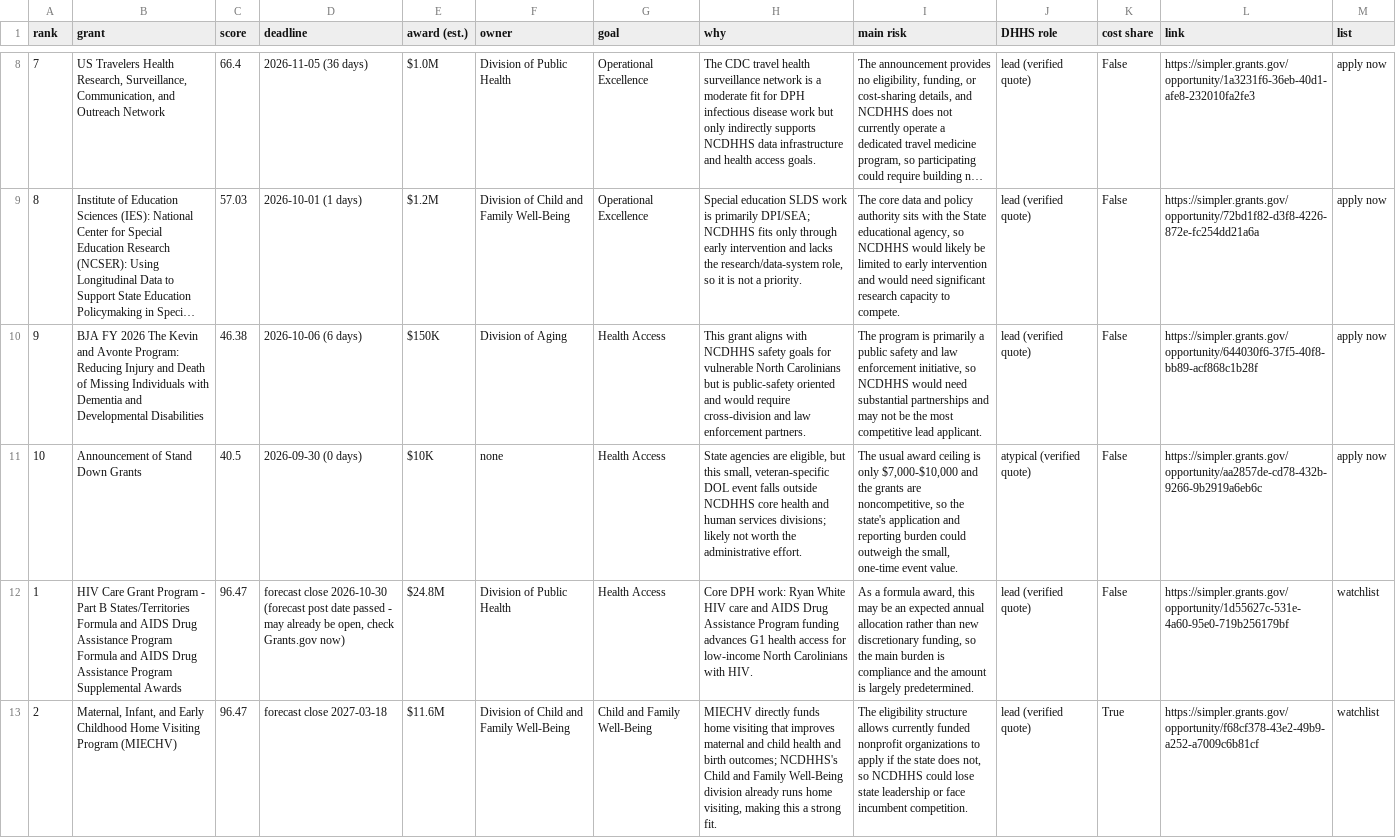
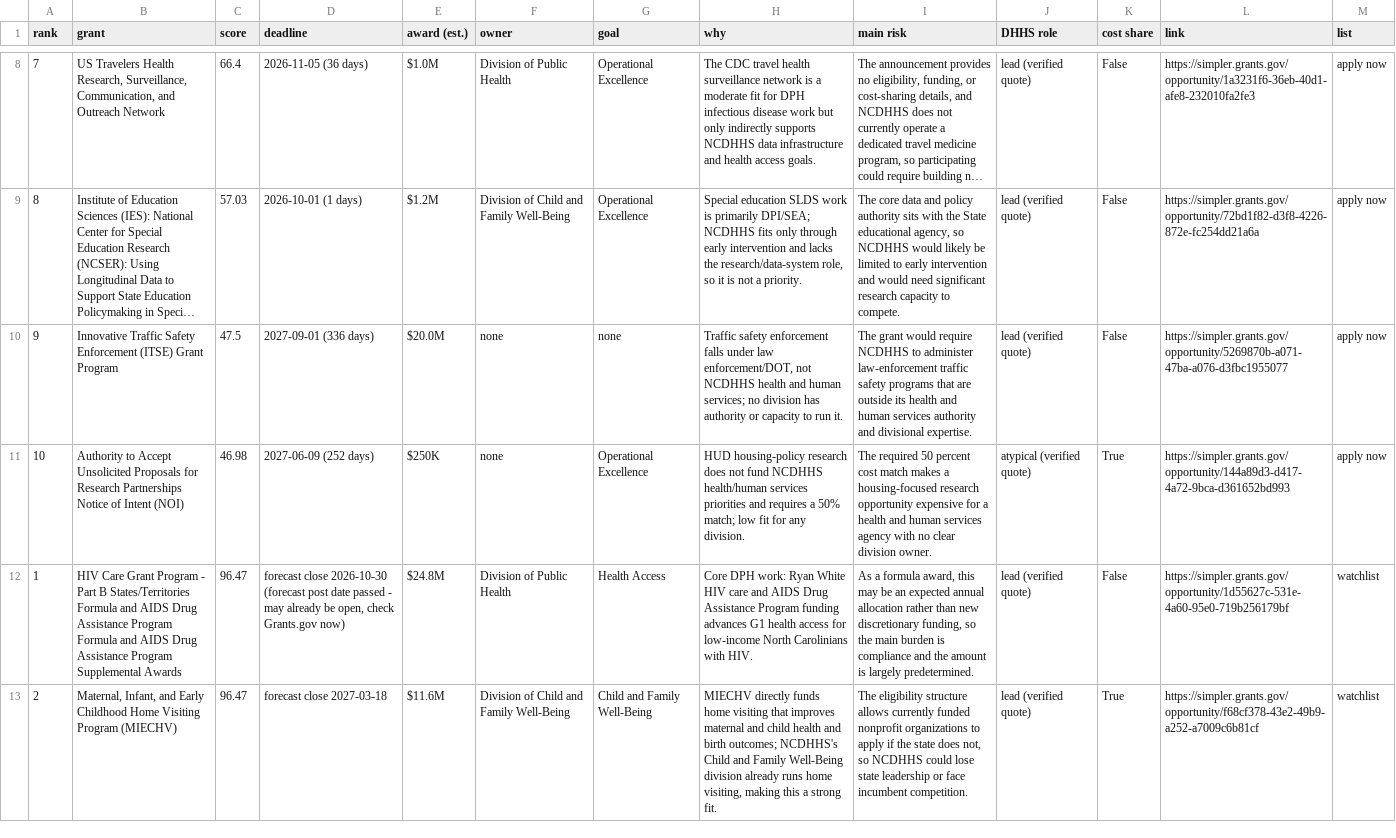
Before and after one commit to YaolaP4/Solveathon-Project, a CSV file: data/results/top_results.csv, drawn as a sheet; only a part is shown, gaps mark what is left out; long unchanged cells end in …; removed rows and columns are numbered as before the commit, all else as after; the diff names each change by its address in the sheet, - before the commit and + after, or states it on an @@ line.

```diff
--- a/data/results/top_results.csv
+++ b/data/results/top_results.csv
-row 10: 9 | BJA FY 2026 The Kevin and Avonte Program: Reducing Injury and Death of Missing Individuals with Dementia and Developmental Disabilities | 46.38 | 2026-10-06 (6 days) | $150K | Division of Aging | Health Access | This grant aligns with NCDHHS safety goals for vulnerable North Carolinians but is public-safety oriented and would require cross-division and law enforcement partners. | The program is primarily a public safety and law enforcement initiative, so NCDHHS would need substantial partnerships and may not be the most competitive lead applicant. | lead (verified quote) | False | https://simpler.grants.gov/opportunity/644030f6-37f5-40f8-bb89-acf868c1b28f | apply now
-row 11: 10 | Announcement of Stand Down Grants | 40.5 | 2026-09-30 (0 days) | $10K | none | Health Access | State agencies are eligible, but this small, veteran-specific DOL event falls outside NCDHHS core health and human services divisions; likely not worth the administrative effort. | The usual award ceiling is only $7,000-$10,000 and the grants are noncompetitive, so the state's application and reporting burden could outweigh the small, one-time event value. | atypical (verified quote) | False | https://simpler.grants.gov/opportunity/aa2857de-cd78-432b-9266-9b2919a6eb6c | apply now
+row 10: 9 | Innovative Traffic Safety Enforcement (ITSE) Grant Program | 47.5 | 2027-09-01 (336 days) | $20.0M | none | none | Traffic safety enforcement falls under law enforcement/DOT, not NCDHHS health and human services; no division has authority or capacity to run it. | The grant would require NCDHHS to administer law-enforcement traffic safety programs that are outside its health and human services authority and divisional expertise. | lead (verified quote) | False | https://simpler.grants.gov/opportunity/5269870b-a071-47ba-a076-d3fbc1955077 | apply now
+row 11: 10 | Authority to Accept Unsolicited Proposals for Research Partnerships Notice of Intent (NOI) | 46.98 | 2027-06-09 (252 days) | $250K | none | Operational Excellence | HUD housing-policy research does not fund NCDHHS health/human services priorities and requires a 50% match; low fit for any division. | The required 50 percent cost match makes a housing-focused research opportunity expensive for a health and human services agency with no clear division owner. | atypical (verified quote) | True | https://simpler.grants.gov/opportunity/144a89d3-d417-4a72-9bca-d361652bd993 | apply now
```
Also changed, not shown: data/results/ai_error_log.csv, submission/top_results.csv, 26 other files.
